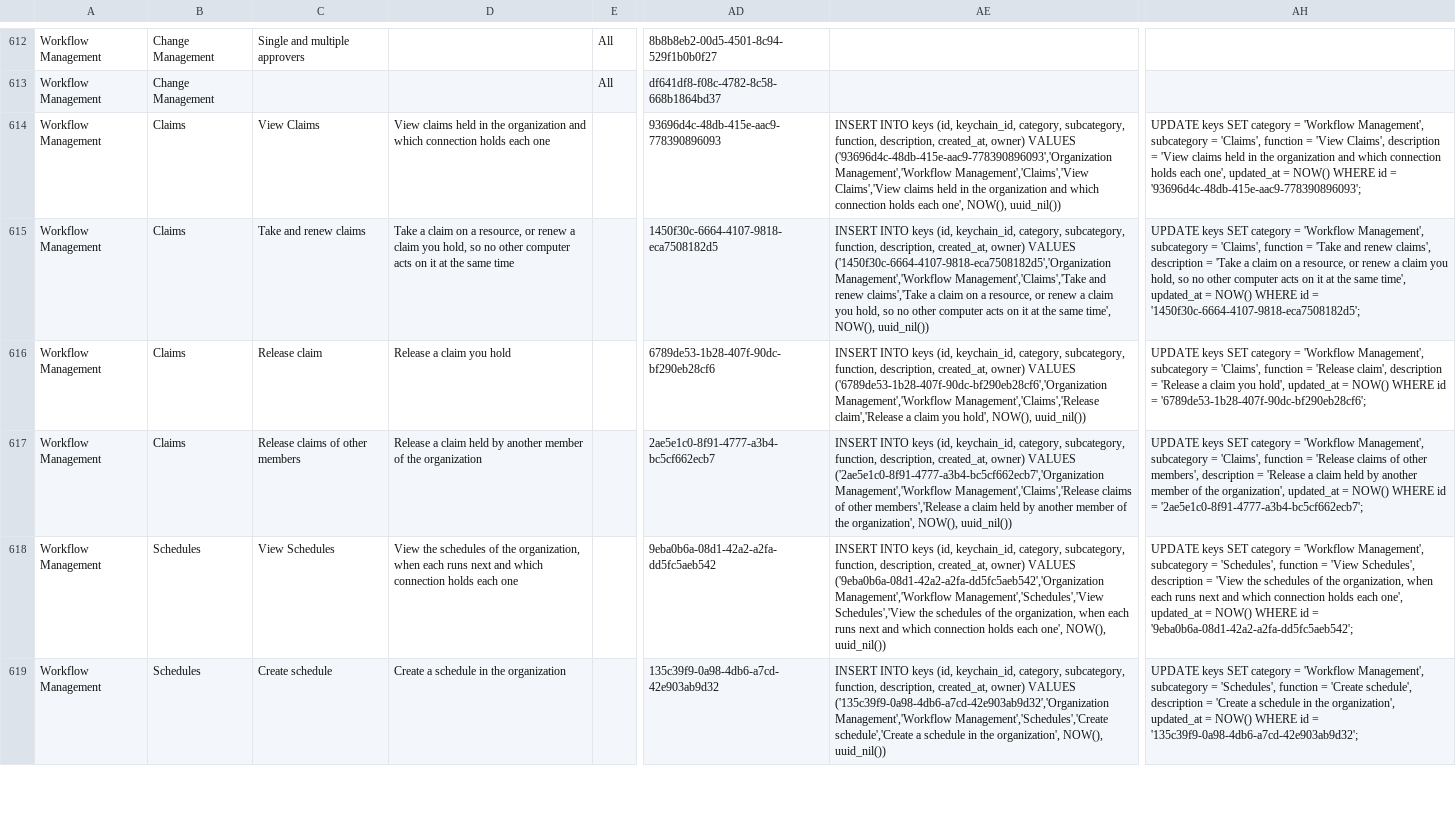
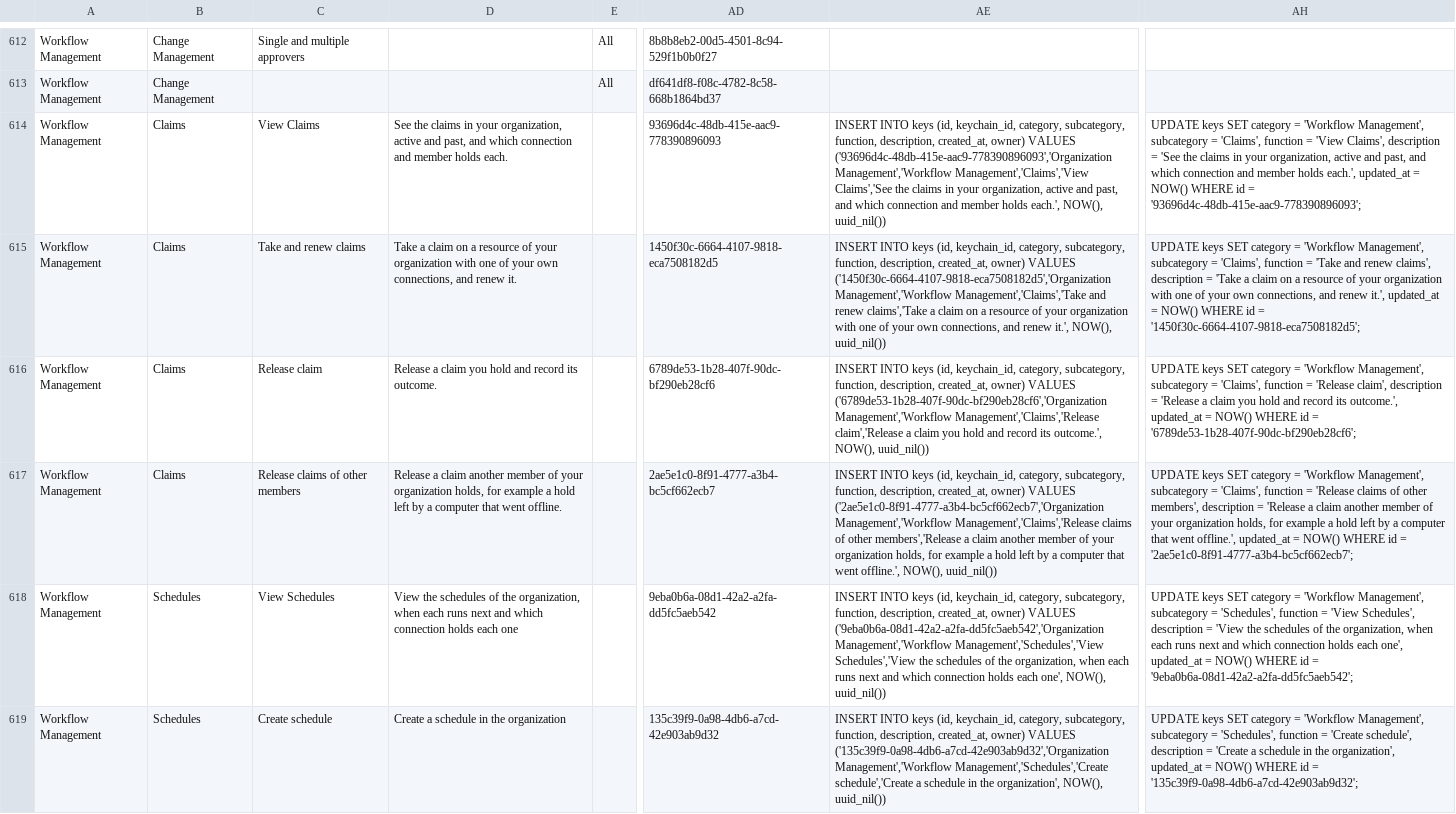
Before and after one commit to meshery/schemas, a CSV file: build/permissions.csv, drawn as a sheet; only a part is shown, gaps mark what is left out; the diff names each change by its address in the sheet, - before the commit and + after, or states it on an @@ line.

Commit message:
fix(permissions): claim key descriptions from the updated sheet
The Features & Permissions sheet now carries the claim key descriptions the
claim seed uses, so the published CSV and the generated constants match it.

Signed-off-by: Lee Calcote <lee.calcote@layer5.io>

```diff
--- a/build/permissions.csv
+++ b/build/permissions.csv
-D614: View claims held in the organization and which connection holds each one
+D614: See the claims in your organization, active and past, and which connection and member holds each.
-AE614: …Management','Workflow Management','Claims','View Claims','View claims held in the organization and which connection holds each one', NOW(), uuid_nil())
+AE614: …Management','Workflow Management','Claims','View Claims','See the claims in your organization, active and past, and which connection and member holds each.', NOW(), uuid_nil())
-AH614: …description = 'View claims held in the organization and which connection holds each one', updated_at =…
+AH614: …description = 'See the claims in your organization, active and past, and which connection and member holds each.', updated_at =…
-D615: …on a resource, or renew a claim you hold, so no other computer acts on it at the same time
+D615: …on a resource of your organization with one of your own connections, and renew it.
-AE615: …on a resource, or renew a claim you hold, so no other computer acts on it at the same time', NOW(), uuid_nil())
+AE615: …on a resource of your organization with one of your own connections, and renew it.', NOW(), uuid_nil())
-AH615: …on a resource, or renew a claim you hold, so no other computer acts on it at the same time', updated_at =…
+AH615: …on a resource of your organization with one of your own connections, and renew it.', updated_at =…
-D616: Release a claim you hold
+D616: Release a claim you hold and record its outcome.
-AE616: …claim you hold', NOW(), uuid_nil())
+AE616: …claim you hold and record its outcome.', NOW(), uuid_nil())
-AH616: …claim you hold', updated_at =…
+AH616: …claim you hold and record its outcome.', updated_at =…
-D617: …a claim held by another member of the organization
+D617: …a claim another member of your organization holds, for example a hold left by a computer that went offline.
-AE617: …a claim held by another member of the organization', NOW(), uuid_nil())
+AE617: …a claim another member of your organization holds, for example a hold left by a computer that went offline.', NOW(), uuid_nil())
-AH617: …a claim held by another member of the organization', updated_at =…
+AH617: …a claim another member of your organization holds, for example a hold left by a computer that went offline.', updated_at =…
```
Also changed, not shown: 3 other files.
